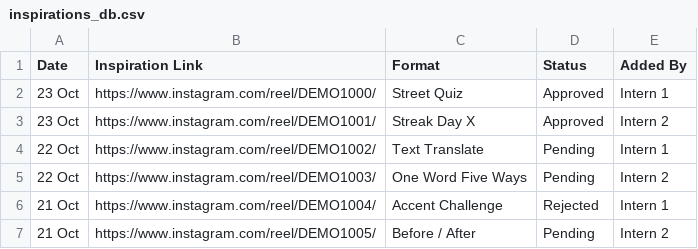
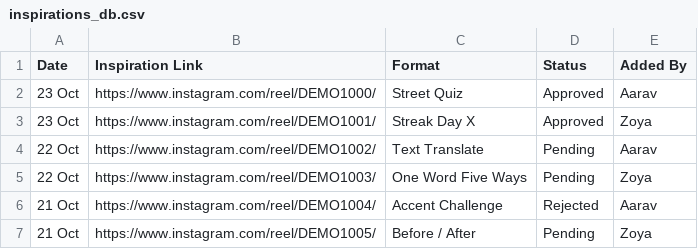
Before and after one commit to adisharma200606-star/synapse-os, a CSV file: data/inspirations_db.csv, drawn as a sheet.

```diff
--- a/data/inspirations_db.csv
+++ b/data/inspirations_db.csv
@@ -1,7 +1,7 @@
 Date,Inspiration Link,Format,Status,Added By
-23 Oct,https://www.instagram.com/reel/DEMO1000/,Street Quiz,Approved,Intern 1
-23 Oct,https://www.instagram.com/reel/DEMO1001/,Streak Day X,Approved,Intern 2
-22 Oct,https://www.instagram.com/reel/DEMO1002/,Text Translate,Pending,Intern 1
-22 Oct,https://www.instagram.com/reel/DEMO1003/,One Word Five Ways,Pending,Intern 2
-21 Oct,https://www.instagram.com/reel/DEMO1004/,Accent Challenge,Rejected,Intern 1
-21 Oct,https://www.instagram.com/reel/DEMO1005/,Before / After,Pending,Intern 2
+23 Oct,https://www.instagram.com/reel/DEMO1000/,Street Quiz,Approved,Aarav
+23 Oct,https://www.instagram.com/reel/DEMO1001/,Streak Day X,Approved,Zoya
+22 Oct,https://www.instagram.com/reel/DEMO1002/,Text Translate,Pending,Aarav
+22 Oct,https://www.instagram.com/reel/DEMO1003/,One Word Five Ways,Pending,Zoya
+21 Oct,https://www.instagram.com/reel/DEMO1004/,Accent Challenge,Rejected,Aarav
+21 Oct,https://www.instagram.com/reel/DEMO1005/,Before / After,Pending,Zoya
```
Also changed, not shown: data/drafts_db.csv, data/scripts_db.csv, 11 other files.
